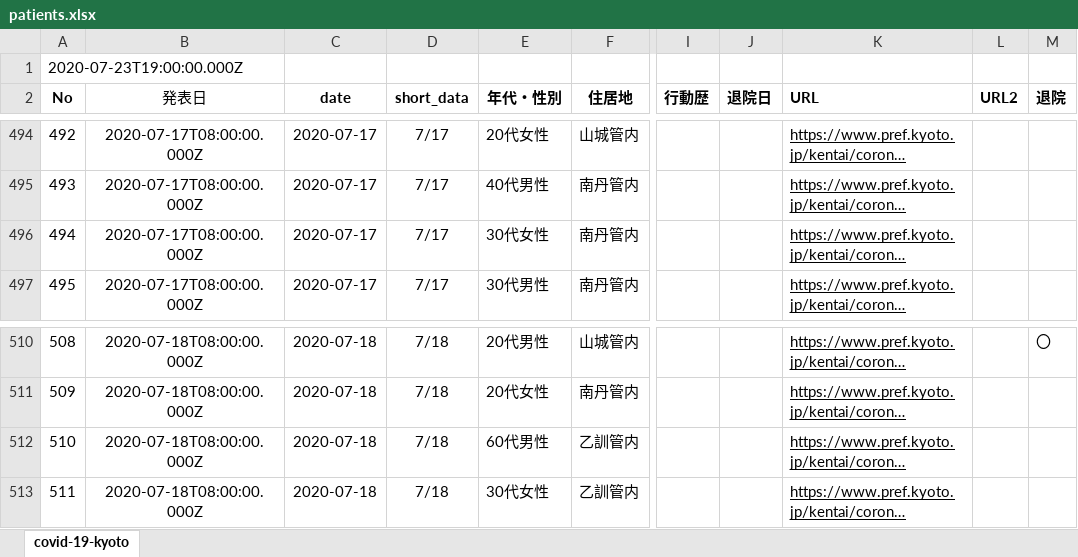
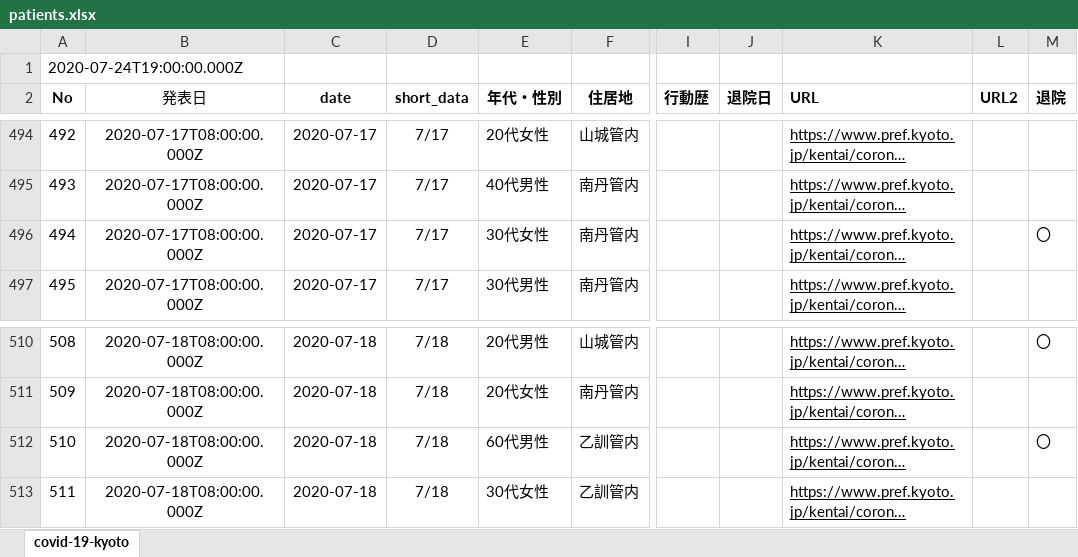
Before and after one commit to stop-covid19-kyoto/covid19kyoto-scraping, an Excel workbook: patients.xlsx, sheet covid-19-kyoto, drawn as a sheet; only a part is shown, gaps mark what is left out; long unchanged cells end in …; values as stored, in another font and other column widths than the file's, no borders; charts and pictures not drawn; the diff covers the shown part only; the diff names each change by its address in the sheet, - before the commit and + after, or states it on an @@ line.

```diff
--- a/patients.xlsx (sheet covid-19-kyoto)
+++ b/patients.xlsx (sheet covid-19-kyoto)
@@ column A (No) renumbered in row 1 @@
-M496 (退院): (empty)
+M496 (退院): 〇
-M512 (退院): (empty)
+M512 (退院): 〇
```
Also changed, not shown: 7 added rows and 4 edited cells elsewhere in this sheet, 3 other files.
